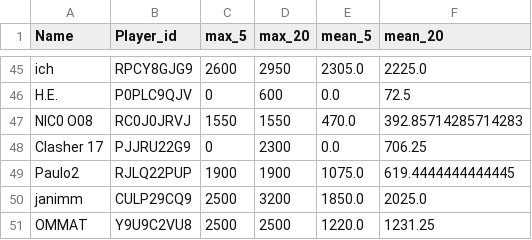
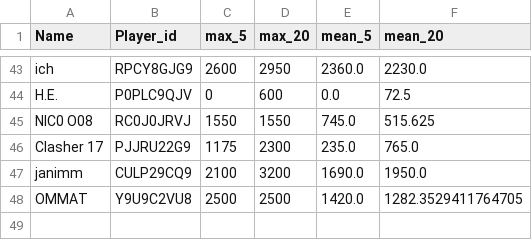
Before and after one commit to FabianL1908/ClashRoyalePerformance, a CSV file: stats.csv, drawn as a sheet; only a part is shown, gaps mark what is left out; removed rows and columns are numbered as before the commit, all else as after; the diff covers the shown part only; the diff names each change by its address in the sheet, - before the commit and + after, or states it on an @@ line.

```diff
--- a/stats.csv
+++ b/stats.csv
-E43 (mean_5): 2305.0
+E43 (mean_5): 2360.0
-F43 (mean_20): 2225.0
+F43 (mean_20): 2230.0
-E45 (mean_5): 470.0
+E45 (mean_5): 745.0
-F45 (mean_20): 392.85714285714283
+F45 (mean_20): 515.625
-C46 (max_5): 0
+C46 (max_5): 1175
-E46 (mean_5): 0.0
+E46 (mean_5): 235.0
-F46 (mean_20): 706.25
+F46 (mean_20): 765.0
-row 49: Paulo2 | RJLQ22PUP | 1900 | 1900 | 1075.0 | 619.4444444444445
-C47 (max_5): 2500
+C47 (max_5): 2100
-E47 (mean_5): 1850.0
+E47 (mean_5): 1690.0
-F47 (mean_20): 2025.0
+F47 (mean_20): 1950.0
-E48 (mean_5): 1220.0
+E48 (mean_5): 1420.0
-F48 (mean_20): 1231.25
+F48 (mean_20): 1282.3529411764705
```
Also changed, not shown: 1 added row, 3 removed rows, 1 moved row and 56 edited cells elsewhere in this file.
